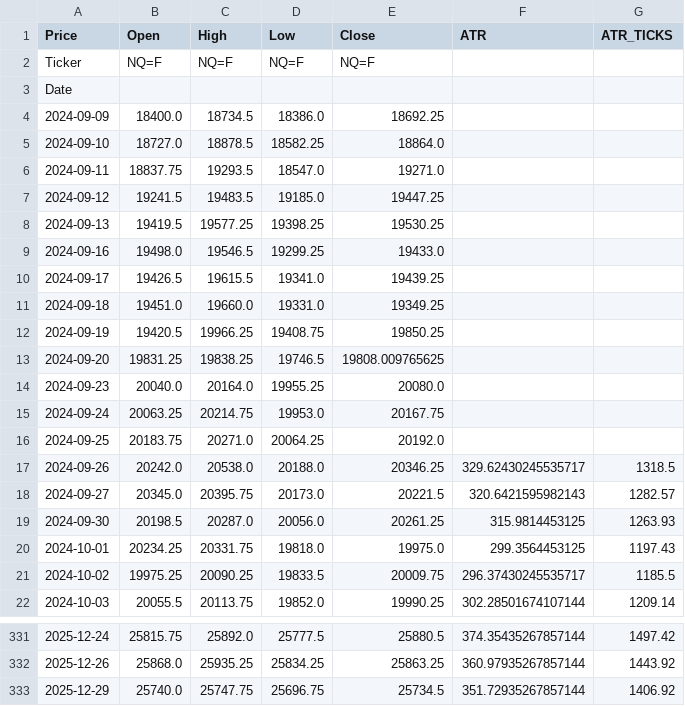
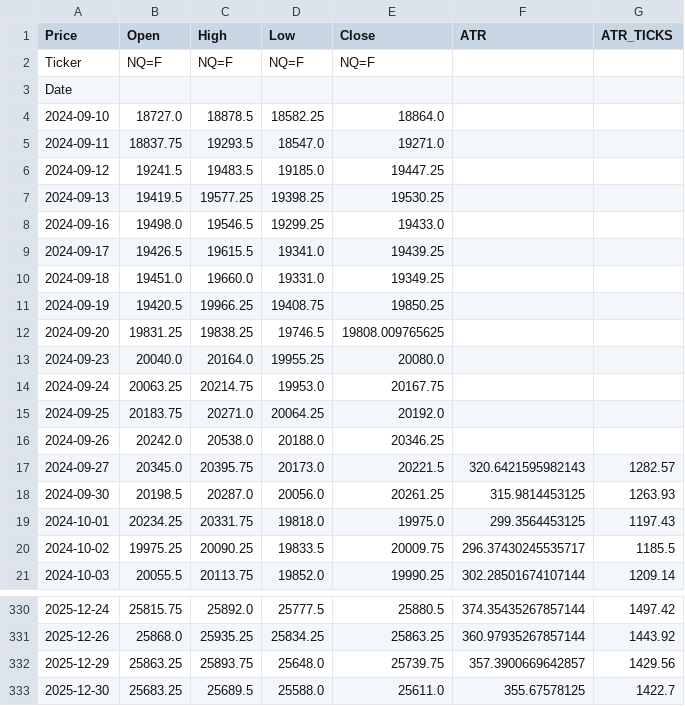
Before and after one commit to tusiklavan13/QuickLot, a CSV file: history/MNQ.csv, drawn as a sheet; only a part is shown, gaps mark what is left out.

```diff
--- a/history/MNQ.csv
+++ b/history/MNQ.csv
@@ -3,3 +3,2 @@ Ticker,NQ=F,NQ=F,NQ=F,NQ=F,,
 Date,,,,,,
-2024-09-09,18400.0,18734.5,18386.0,18692.25,,
 2024-09-10,18727.0,18878.5,18582.25,18864.0,,
@@ -16,3 +15,3 @@ Date,,,,,,
 2024-09-25,20183.75,20271.0,20064.25,20192.0,,
-2024-09-26,20242.0,20538.0,20188.0,20346.25,329.62430245535717,1318.5
+2024-09-26,20242.0,20538.0,20188.0,20346.25,,
 2024-09-27,20345.0,20395.75,20173.0,20221.5,320.6421595982143,1282.57
@@ -332,2 +331,3 @@ Date,,,,,,
 2025-12-26,25868.0,25935.25,25834.25,25863.25,360.97935267857144,1443.92
-2025-12-29,25740.0,25747.75,25696.75,25734.5,351.72935267857144,1406.92
+2025-12-29,25863.25,25893.75,25648.0,25739.75,357.3900669642857,1429.56
+2025-12-30,25683.25,25689.5,25588.0,25611.0,355.67578125,1422.7
```
Also changed, not shown: history/GC.csv, history/M2K.csv, 16 other files.
